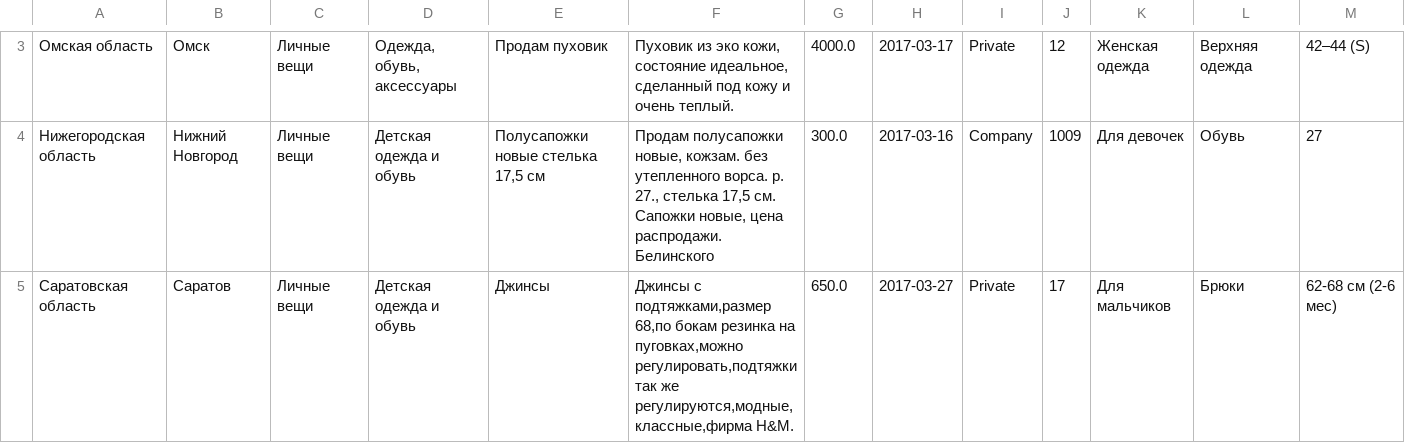
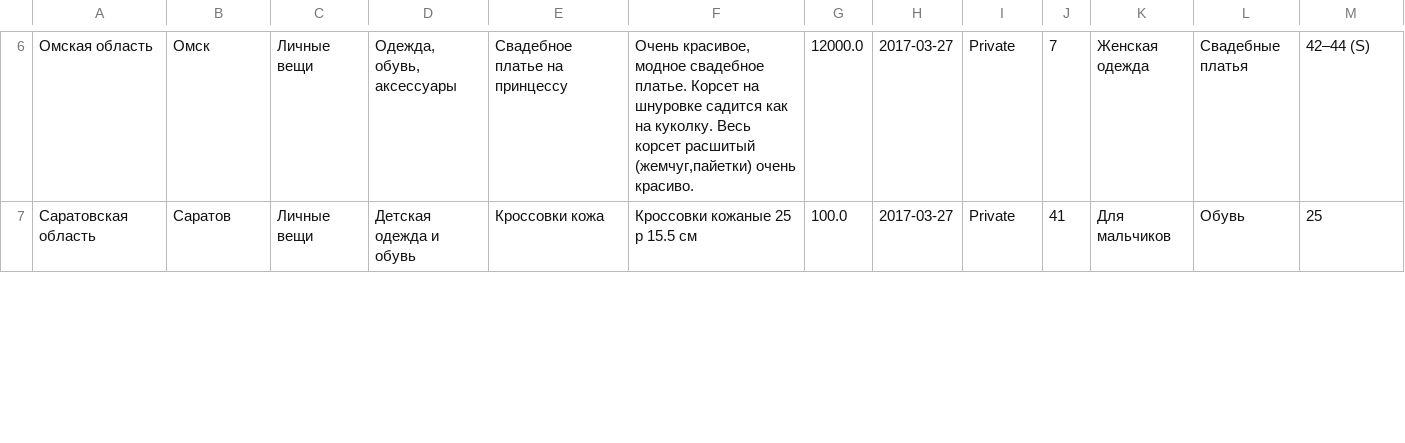
Before and after one commit to izalitzilant/mlopsiu_team4, a CSV file: data/examples/log.csv, drawn as a sheet; only a part is shown, gaps mark what is left out; the diff covers the shown part only.

```diff
--- a/data/examples/log.csv
+++ b/data/examples/log.csv
@@ -3,3 +8,2 @@
-Омская область,Омск,Личные вещи,"Одежда, обувь, аксессуары",Продам пуховик,"Пуховик из эко кожи, состояние идеальное, сделанный под кожу и очень теплый.",4000.0,2017-03-17,Private,12,Женская одежда,Верхняя одежда,42–44 (S)
-Нижегородская область,Нижний Новгород,Личные вещи,Детская одежда и обувь,"Полусапожки новые стелька 17,5 см","Продам полусапожки новые, кожзам. без утепленного ворса. р. 27., стелька 17,5 см. Сапожки новые, цена распродажи. Белинского",300.0,2017-03-16,Company,1009,Для девочек,Обувь,27
-Саратовская область,Саратов,Личные вещи,Детская одежда и обувь,Джинсы,"Джинсы с подтяжками,размер 68,по бокам резинка на пуговках,можно регулировать,подтяжки так же регулируются,модные,классные,фирма H&M.",650.0,2017-03-27,Private,17,Для мальчиков,Брюки,62-68 см (2-6 мес)
+Омская область,Омск,Личные вещи,"Одежда, обувь, аксессуары",Свадебное платье на принцессу,"Очень красивое, модное свадебное платье. Корсет на шнуровке садится как на куколку. Весь корсет расшитый  (жемчуг,пайетки) очень красиво.",12000.0,2017-03-27,Private,7,Женская одежда,Свадебные платья,42–44 (S)
+Саратовская область,Саратов,Личные вещи,Детская одежда и обувь,Кроссовки кожа,Кроссовки кожаные 25 р 15.5 см,100.0,2017-03-27,Private,41,Для мальчиков,Обувь,25
```
Also changed, not shown: 6 added rows, 5 removed rows and 16 edited cells elsewhere in this file, 4 other files.
